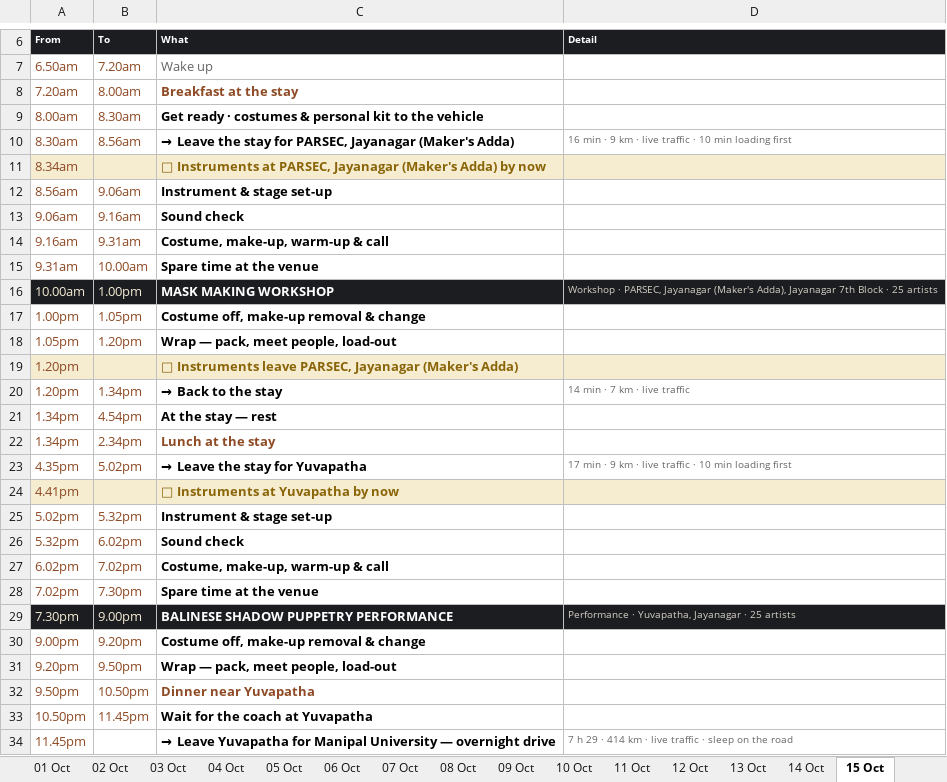
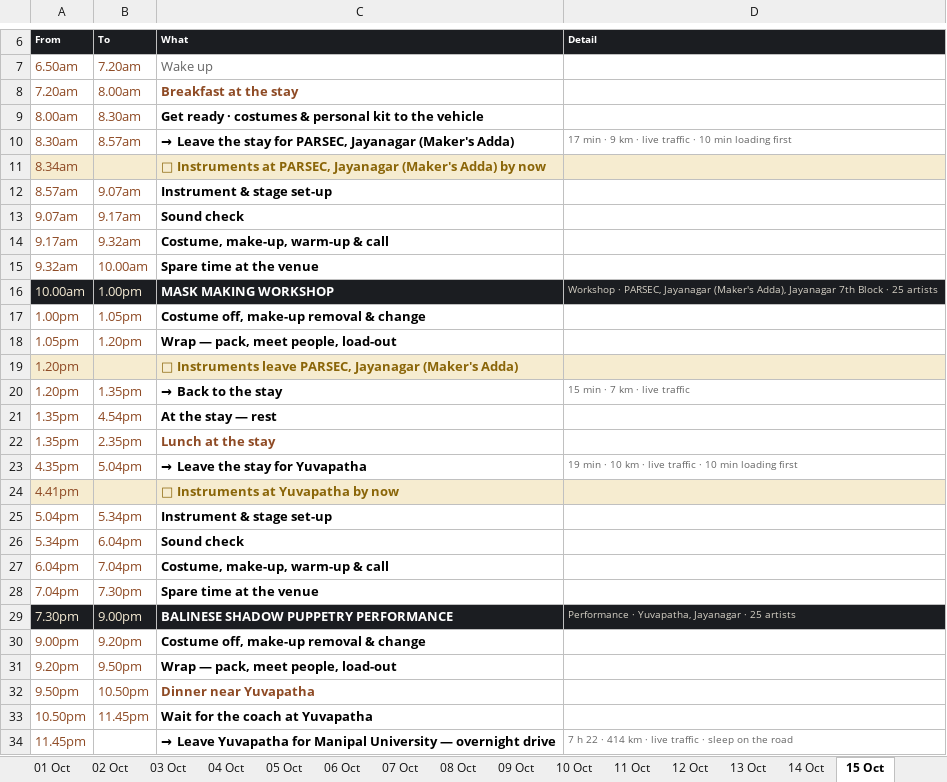
Before and after one commit to p-cult/bali-in-blr, an Excel workbook: plan/tour-plan-citadel-sarovar-portico.xlsx, sheet 15 Oct, drawn as a sheet; only a part is shown, gaps mark what is left out; values as stored, in another font and other column widths than the file's, no borders; the diff names each change by its address in the sheet, - before the commit and + after, or states it on an @@ line.

```diff
--- a/plan/tour-plan-citadel-sarovar-portico.xlsx (sheet 15 Oct)
+++ b/plan/tour-plan-citadel-sarovar-portico.xlsx (sheet 15 Oct)
-B10 (To): 8.56am
+B10 (To): 8.57am
-D10 (Detail): 16 min ·…
+D10 (Detail): 17 min ·…
-A12 (From): 8.56am
+A12 (From): 8.57am
-B12 (To): 9.06am
+B12 (To): 9.07am
-A13 (From): 9.06am
+A13 (From): 9.07am
-B13 (To): 9.16am
+B13 (To): 9.17am
-A14 (From): 9.16am
+A14 (From): 9.17am
-B14 (To): 9.31am
+B14 (To): 9.32am
-A15 (From): 9.31am
+A15 (From): 9.32am
-B20 (To): 1.34pm
+B20 (To): 1.35pm
-D20 (Detail): 14 min · 7 km · live traffic
+D20 (Detail): 15 min · 7 km · live traffic
-A21:A22 (From): 1.34pm
+A21:A22 (From): 1.35pm
-B22 (To): 2.34pm
+B22 (To): 2.35pm
-B23 (To): 5.02pm
+B23 (To): 5.04pm
-D23 (Detail): 17 min · 9 km ·…
+D23 (Detail): 19 min · 10 km ·…
-A25 (From): 5.02pm
+A25 (From): 5.04pm
-B25 (To): 5.32pm
+B25 (To): 5.34pm
-A26 (From): 5.32pm
+A26 (From): 5.34pm
-B26 (To): 6.02pm
+B26 (To): 6.04pm
-A27 (From): 6.02pm
+A27 (From): 6.04pm
-B27 (To): 7.02pm
+B27 (To): 7.04pm
-A28 (From): 7.02pm
+A28 (From): 7.04pm
-D34 (Detail): 7 h 29 · 414…
+D34 (Detail): 7 h 22 · 414…
```
Also changed, not shown: sheet Summary, sheet 12 Oct, sheet 11 Oct, sheet 06 Oct, sheet 07 Oct, sheet 09 Oct, 7 more sheets, plan/tour-plan-20th-mile-routine.xlsx, plan/tour-plan-20th-mile.xlsx, 12 other files.
